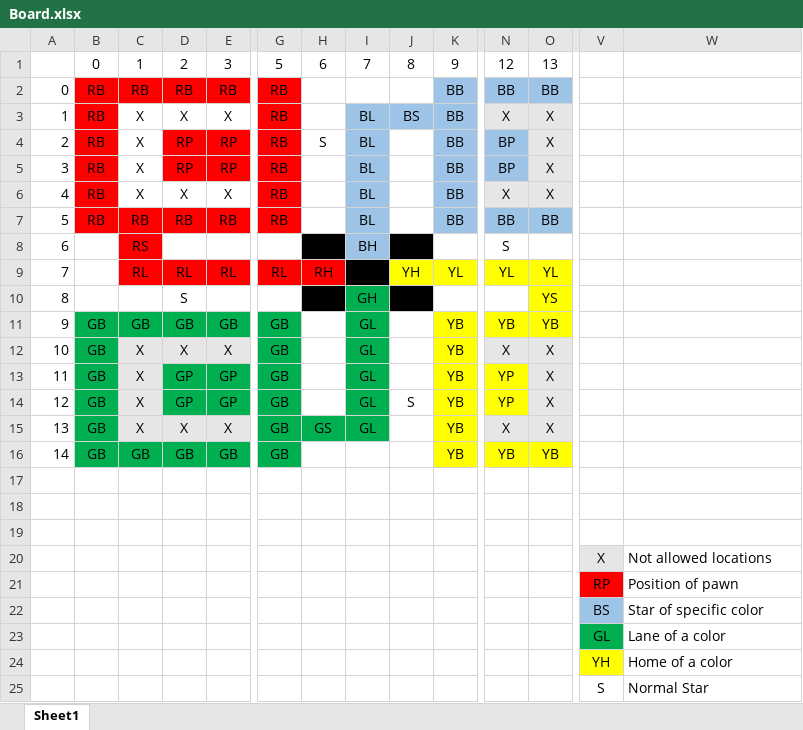
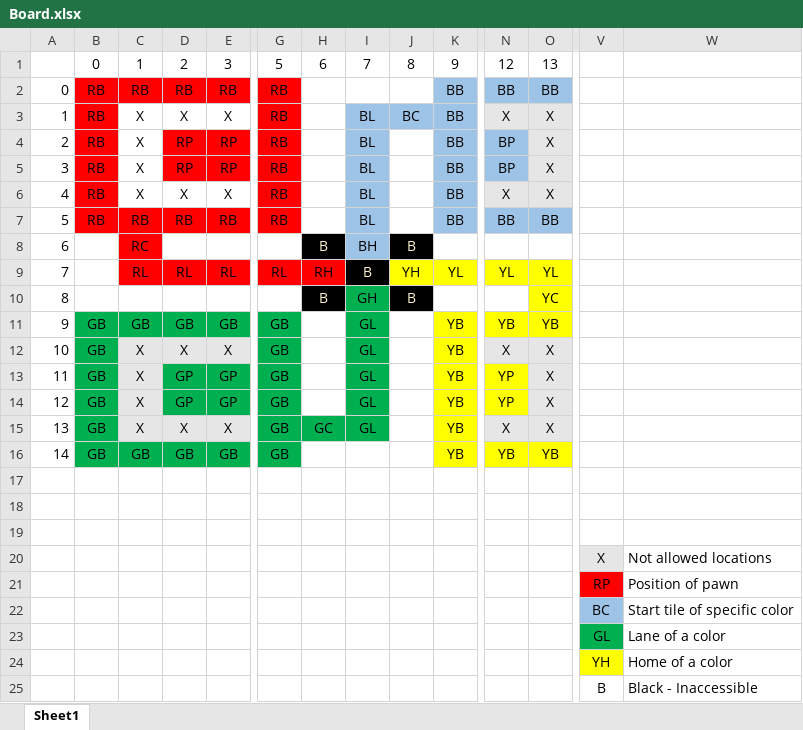
Before and after one commit to suruSharma/Ludo_SMG, an Excel workbook: TO DELETE LATER/Board.xlsx, sheet Sheet1, drawn as a sheet; only a part is shown, gaps mark what is left out; values as stored, in another font and other column widths than the file's, no borders; removed rows and columns are numbered as before the commit, all else as after; rows hold the shown columns only; the diff names each change by its address in the sheet, - before the commit and + after, or states it on an @@ line.

Commit message:
Corrected board

```diff
--- a/TO DELETE LATER/Board.xlsx (sheet Sheet1)
+++ b/TO DELETE LATER/Board.xlsx (sheet Sheet1)
-J3: BS
+J3: BC
-H4: S
+H4: (empty)
-C8: RS
+C8: RC
-H8 text colour: black
+H8 text colour: #FFF2CC
-J8 text colour: black
+J8 text colour: #FFF2CC
-N8: S
+N8: (empty)
-I9 text colour: black
+I9 text colour: #FFF2CC
-D10: S
+D10: (empty)
-H10 text colour: black
+H10 text colour: #FFF2CC
-J10 text colour: black
+J10 text colour: #FFF2CC
-O10: YS
+O10: YC
-J14: S
+J14: (empty)
-H15: GS
+H15: GC
-row 22:  |  |  |  |  |  |  |  |  |  |  |  | BS | Star of specific color
+row 22:  |  |  |  |  |  |  |  |  |  |  |  | BC | Start tile of specific color
-row 25:  |  |  |  |  |  |  |  |  |  |  |  | S | Normal Star
+row 25:  |  |  |  |  |  |  |  |  |  |  |  | B | Black - Inaccessible
```
Also changed, not shown: 6 other files.
